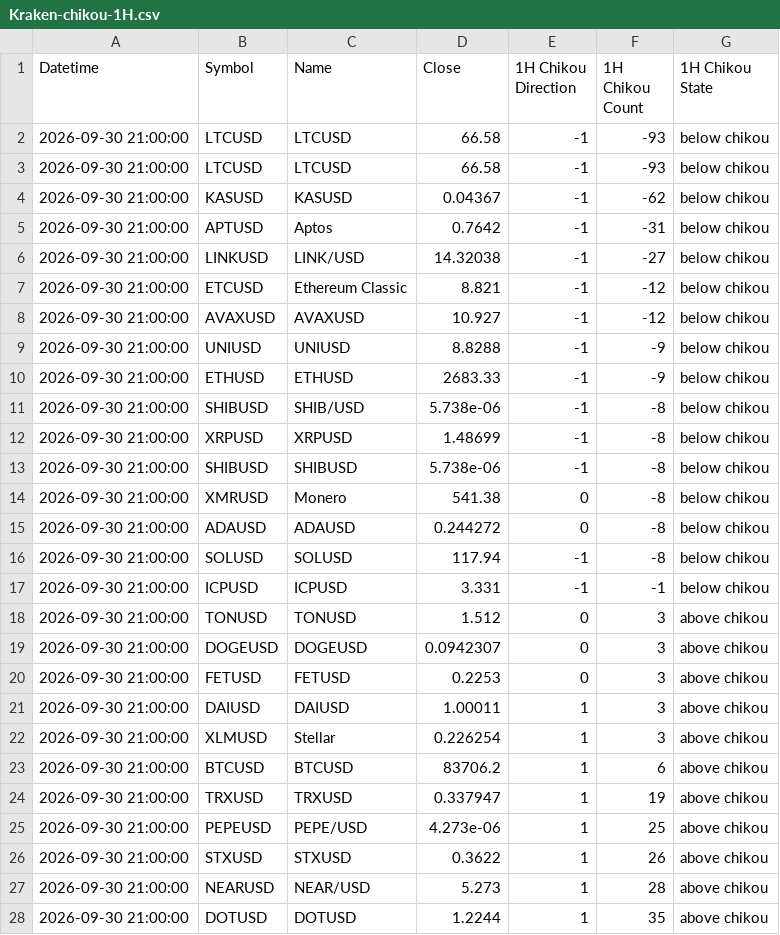
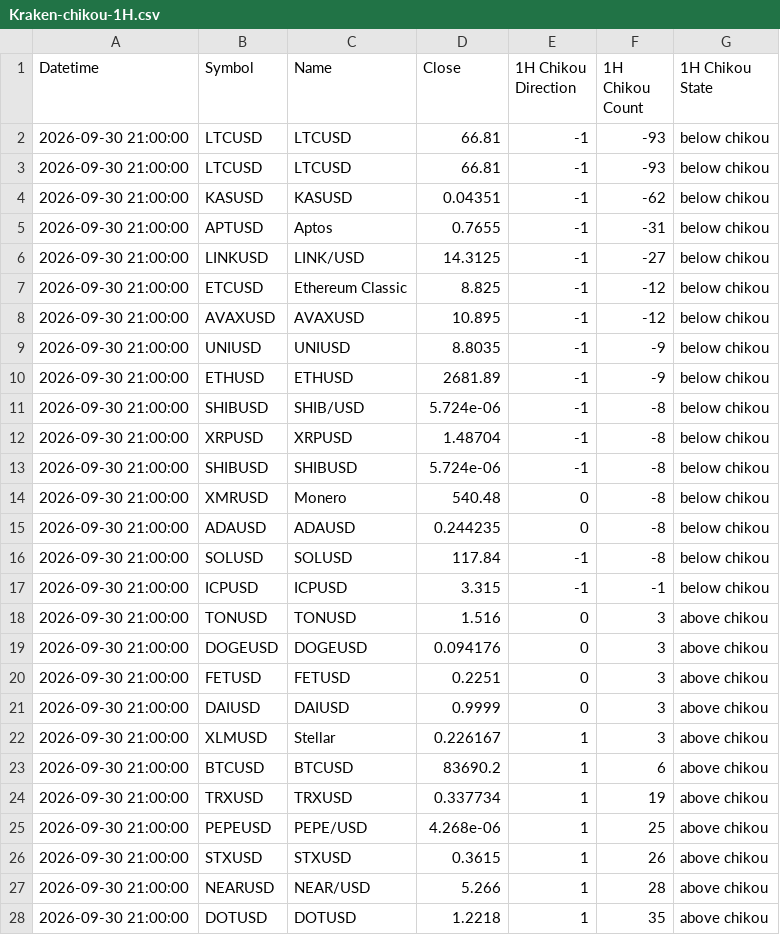
Before and after one commit to harryguiacorn/Ichimoku-Cloud-Signal-Python, a CSV file: output/chikou/Kraken-chikou-1H.csv, drawn as a sheet.

```diff
--- a/output/chikou/Kraken-chikou-1H.csv
+++ b/output/chikou/Kraken-chikou-1H.csv
@@ -1,28 +1,28 @@
 Datetime,Symbol,Name,Close,1H Chikou Direction,1H Chikou Count,1H Chikou State
-2026-09-30 21:00:00,LTCUSD,LTCUSD,66.58,-1,-93,below chikou
-2026-09-30 21:00:00,LTCUSD,LTCUSD,66.58,-1,-93,below chikou
-2026-09-30 21:00:00,KASUSD,KASUSD,0.04367,-1,-62,below chikou
-2026-09-30 21:00:00,APTUSD,Aptos,0.7642,-1,-31,below chikou
-2026-09-30 21:00:00,LINKUSD,LINK/USD,14.32038,-1,-27,below chikou
-2026-09-30 21:00:00,ETCUSD,Ethereum Classic,8.821,-1,-12,below chikou
-2026-09-30 21:00:00,AVAXUSD,AVAXUSD,10.927,-1,-12,below chikou
-2026-09-30 21:00:00,UNIUSD,UNIUSD,8.8288,-1,-9,below chikou
-2026-09-30 21:00:00,ETHUSD,ETHUSD,2683.33,-1,-9,below chikou
-2026-09-30 21:00:00,SHIBUSD,SHIB/USD,5.738e-06,-1,-8,below chikou
-2026-09-30 21:00:00,XRPUSD,XRPUSD,1.48699,-1,-8,below chikou
-2026-09-30 21:00:00,SHIBUSD,SHIBUSD,5.738e-06,-1,-8,below chikou
-2026-09-30 21:00:00,XMRUSD,Monero ,541.38,0,-8,below chikou
-2026-09-30 21:00:00,ADAUSD,ADAUSD,0.244272,0,-8,below chikou
-2026-09-30 21:00:00,SOLUSD,SOLUSD,117.94,-1,-8,below chikou
-2026-09-30 21:00:00,ICPUSD,ICPUSD,3.331,-1,-1,below chikou
-2026-09-30 21:00:00,TONUSD,TONUSD,1.512,0,3,above chikou
-2026-09-30 21:00:00,DOGEUSD,DOGEUSD,0.0942307,0,3,above chikou
-2026-09-30 21:00:00,FETUSD,FETUSD,0.2253,0,3,above chikou
-2026-09-30 21:00:00,DAIUSD,DAIUSD,1.00011,1,3,above chikou
-2026-09-30 21:00:00,XLMUSD,Stellar ,0.226254,1,3,above chikou
-2026-09-30 21:00:00,BTCUSD,BTCUSD,83706.2,1,6,above chikou
-2026-09-30 21:00:00,TRXUSD,TRXUSD,0.337947,1,19,above chikou
-2026-09-30 21:00:00,PEPEUSD,PEPE/USD,4.273e-06,1,25,above chikou
-2026-09-30 21:00:00,STXUSD,STXUSD,0.3622,1,26,above chikou
-2026-09-30 21:00:00,NEARUSD,NEAR/USD,5.273,1,28,above chikou
-2026-09-30 21:00:00,DOTUSD,DOTUSD,1.2244,1,35,above chikou
+2026-09-30 21:00:00,LTCUSD,LTCUSD,66.81,-1,-93,below chikou
+2026-09-30 21:00:00,LTCUSD,LTCUSD,66.81,-1,-93,below chikou
+2026-09-30 21:00:00,KASUSD,KASUSD,0.04351,-1,-62,below chikou
+2026-09-30 21:00:00,APTUSD,Aptos,0.7655,-1,-31,below chikou
+2026-09-30 21:00:00,LINKUSD,LINK/USD,14.3125,-1,-27,below chikou
+2026-09-30 21:00:00,ETCUSD,Ethereum Classic,8.825,-1,-12,below chikou
+2026-09-30 21:00:00,AVAXUSD,AVAXUSD,10.895,-1,-12,below chikou
+2026-09-30 21:00:00,UNIUSD,UNIUSD,8.8035,-1,-9,below chikou
+2026-09-30 21:00:00,ETHUSD,ETHUSD,2681.89,-1,-9,below chikou
+2026-09-30 21:00:00,SHIBUSD,SHIB/USD,5.724e-06,-1,-8,below chikou
+2026-09-30 21:00:00,XRPUSD,XRPUSD,1.48704,-1,-8,below chikou
+2026-09-30 21:00:00,SHIBUSD,SHIBUSD,5.724e-06,-1,-8,below chikou
+2026-09-30 21:00:00,XMRUSD,Monero ,540.48,0,-8,below chikou
+2026-09-30 21:00:00,ADAUSD,ADAUSD,0.244235,0,-8,below chikou
+2026-09-30 21:00:00,SOLUSD,SOLUSD,117.84,-1,-8,below chikou
+2026-09-30 21:00:00,ICPUSD,ICPUSD,3.315,-1,-1,below chikou
+2026-09-30 21:00:00,TONUSD,TONUSD,1.516,0,3,above chikou
+2026-09-30 21:00:00,DOGEUSD,DOGEUSD,0.094176,0,3,above chikou
+2026-09-30 21:00:00,FETUSD,FETUSD,0.2251,0,3,above chikou
+2026-09-30 21:00:00,DAIUSD,DAIUSD,0.9999,0,3,above chikou
+2026-09-30 21:00:00,XLMUSD,Stellar ,0.226167,1,3,above chikou
+2026-09-30 21:00:00,BTCUSD,BTCUSD,83690.2,1,6,above chikou
+2026-09-30 21:00:00,TRXUSD,TRXUSD,0.337734,1,19,above chikou
+2026-09-30 21:00:00,PEPEUSD,PEPE/USD,4.268e-06,1,25,above chikou
+2026-09-30 21:00:00,STXUSD,STXUSD,0.3615,1,26,above chikou
+2026-09-30 21:00:00,NEARUSD,NEAR/USD,5.266,1,28,above chikou
+2026-09-30 21:00:00,DOTUSD,DOTUSD,1.2218,1,35,above chikou
```
Also changed, not shown: output/chikou/Kraken-chikou-4H.csv, output/chikou/Kraken-chikou-merged.csv, 16 other files.
